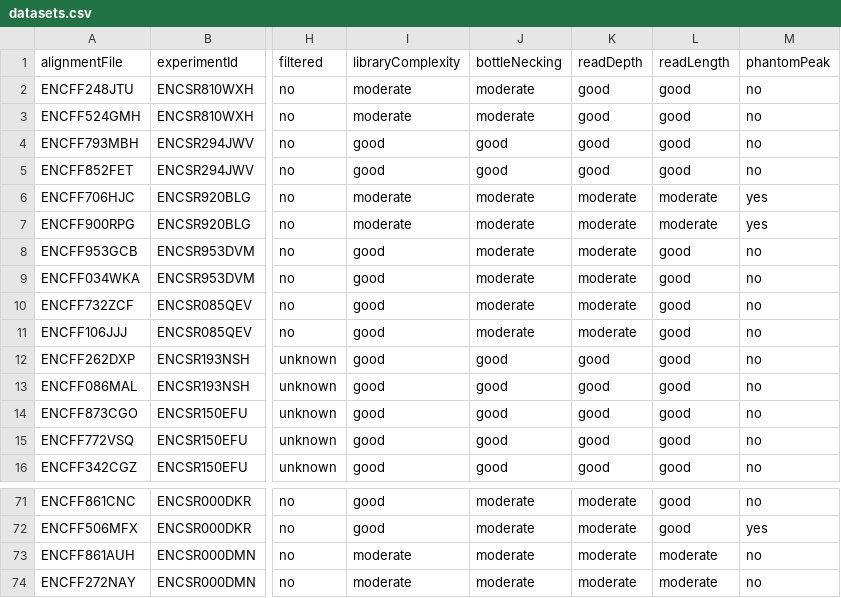
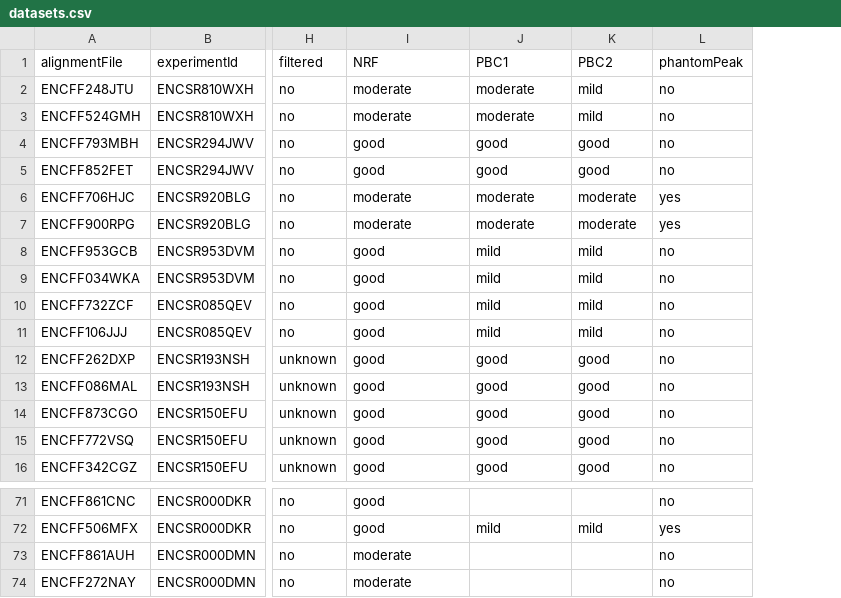
Before and after one commit to ewimberley/peakPass, a CSV file: datasets.csv, drawn as a sheet; only a part is shown, gaps mark what is left out; the diff covers the shown part only; the diff names each change by its address in the sheet, - before the commit and + after, or states it on an @@ line.

Commit message:
* Fixed columns in dataset file. * Script from thesis for sorting importance CSV.

```diff
--- a/datasets.csv
+++ b/datasets.csv
-column L (readLength), rows 2-16: good | good | good | good | moderate | moderate | good | good | good | good | good | good | good | good | good; rows 71-74: good | good | moderate | moderate
-I1: libraryComplexity
+I1: NRF
-J1: bottleNecking
+J1: PBC1
-K1: readDepth
+K1: PBC2
-K2:K3 (PBC2): good
+K2:K3 (PBC2): mild
-J8:J11 (PBC1): moderate
+J8:J11 (PBC1): mild
-K8:K11 (PBC2): moderate
+K8:K11 (PBC2): mild
-J71 (PBC1): moderate
+J71 (PBC1): (empty)
-K71 (PBC2): moderate
+K71 (PBC2): (empty)
-J72 (PBC1): moderate
+J72 (PBC1): mild
-K72 (PBC2): moderate
+K72 (PBC2): mild
-J73:J74 (PBC1): moderate
+J73:J74 (PBC1): (empty)
-K73:K74 (PBC2): moderate
+K73:K74 (PBC2): (empty)
```
Also changed, not shown: 63 edited cells elsewhere in this file, 2 other files.
